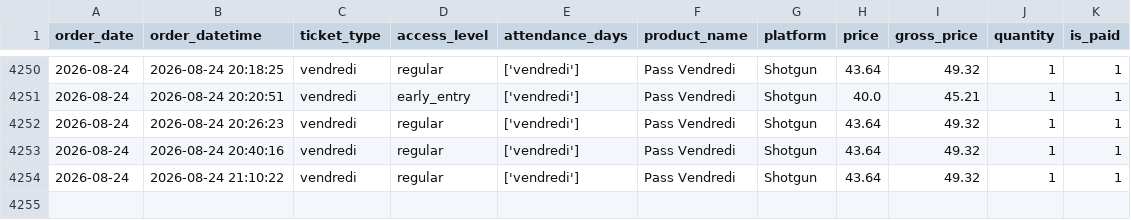
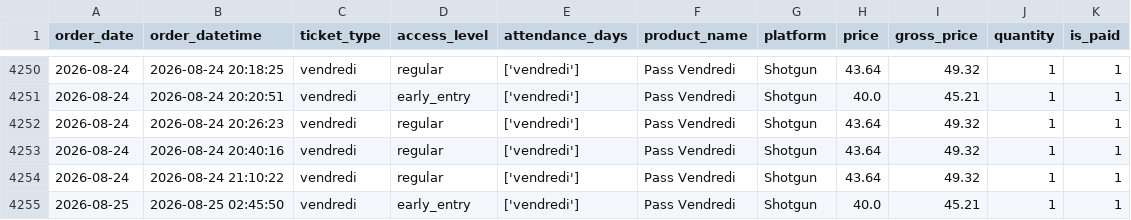
Before and after one commit to studio-ai2k/ticketing_api, a CSV file: data/sonora_impact_2026_merged.csv, drawn as a sheet; only a part is shown, gaps mark what is left out.

```diff
--- a/data/sonora_impact_2026_merged.csv
+++ b/data/sonora_impact_2026_merged.csv
@@ -4254 +4254,2 @@ order_date,order_datetime,ticket_type,access_level,attendance_days,product_name,
 2026-08-24,2026-08-24 21:10:22,vendredi,regular,['vendredi'],Pass Vendredi,Shotgun,43.64,49.32,1,1
+2026-08-25,2026-08-25 02:45:50,vendredi,early_entry,['vendredi'],Pass Vendredi,Shotgun,40.0,45.21,1,1
```
Also changed, not shown: data/bordeaux_oct_2026_merged.csv, 9 other files.
